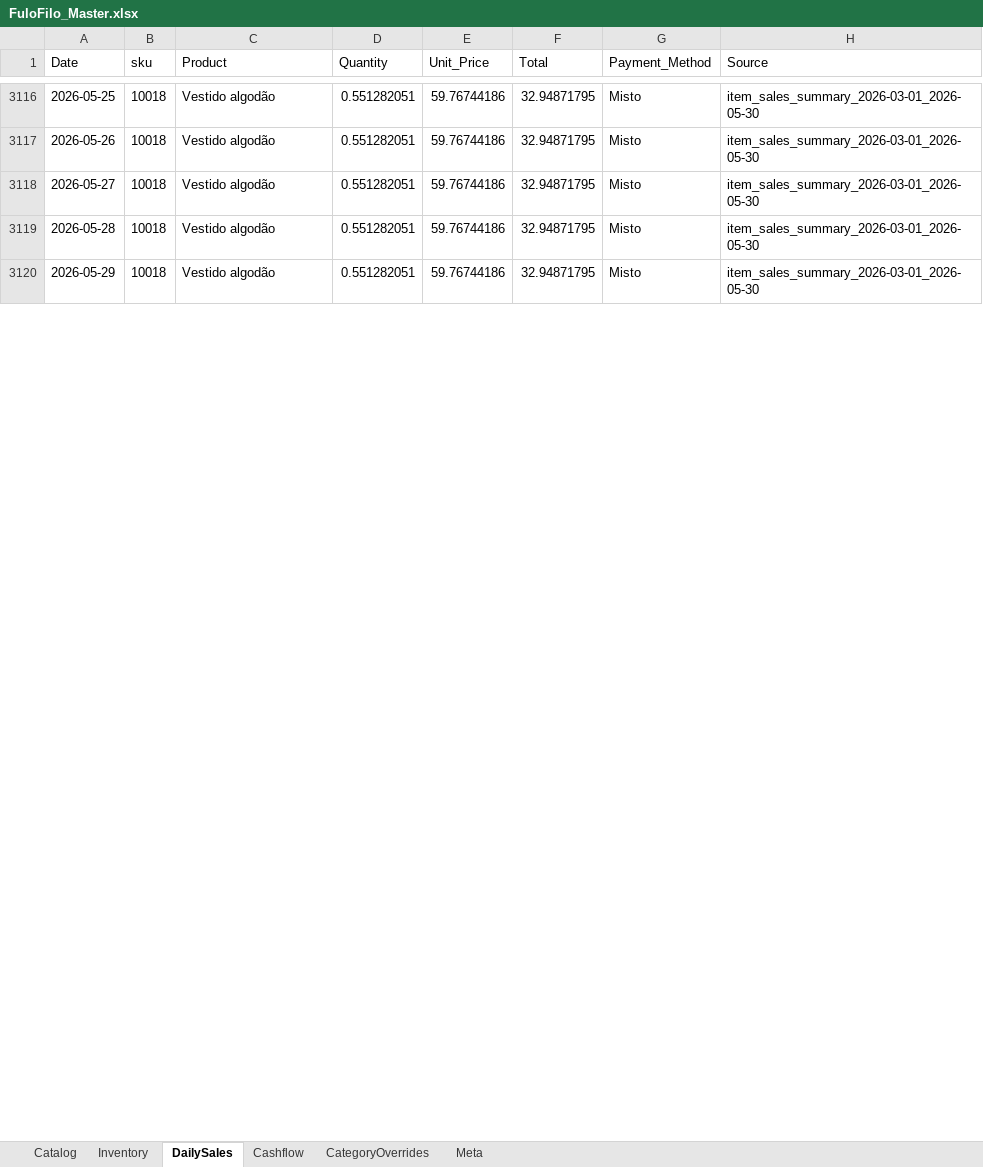
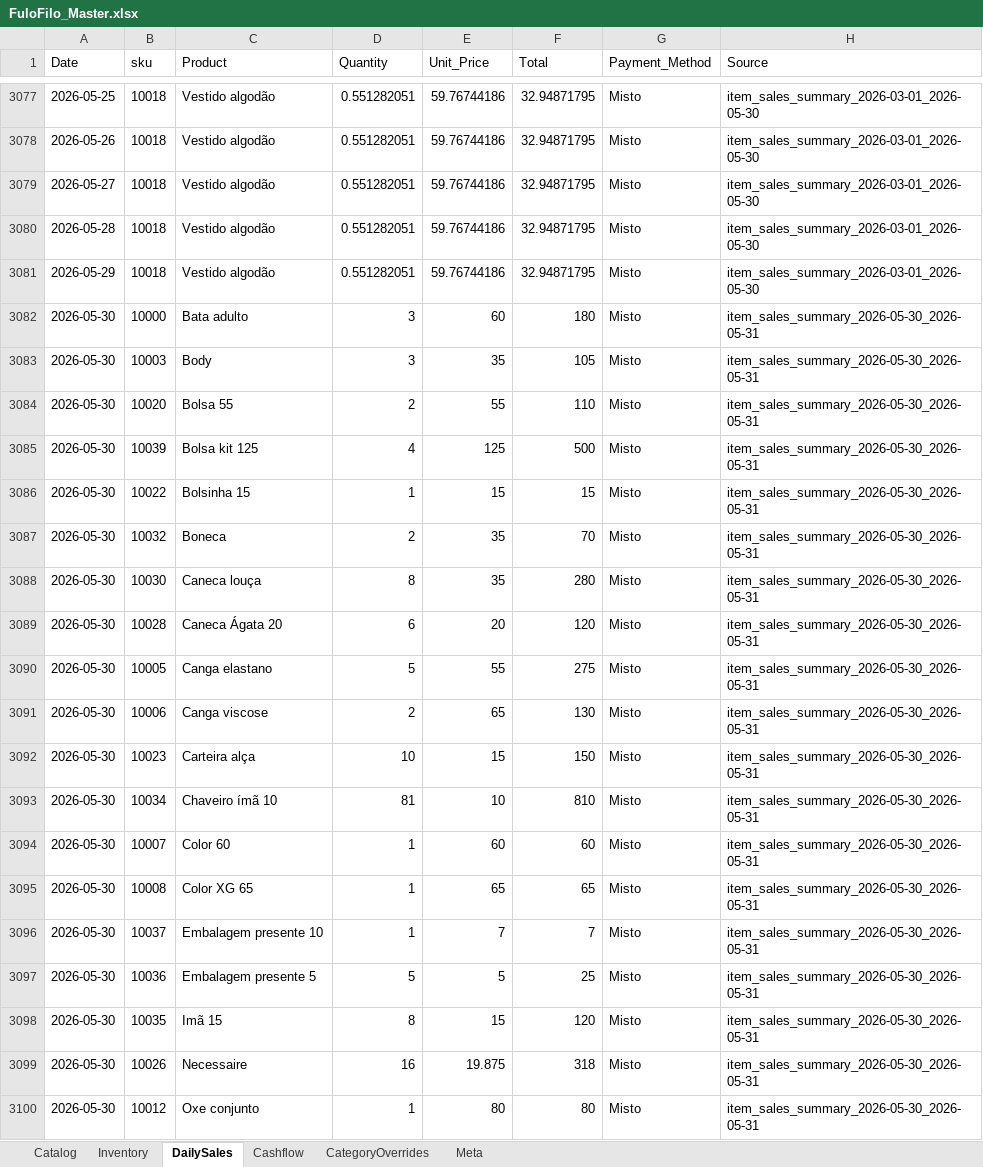
Before and after one commit to AUTOGIO/fulofilo-analytics, an Excel workbook: data/excel/FuloFilo_Master.xlsx, sheet DailySales, drawn as a sheet; only a part is shown, gaps mark what is left out; values as stored, in another font and other column widths than the file's, no borders; the diff covers the shown part only; the diff names each change by its address in the sheet, - before the commit and + after, or states it on an @@ line.

```diff
--- a/data/excel/FuloFilo_Master.xlsx (sheet DailySales)
+++ b/data/excel/FuloFilo_Master.xlsx (sheet DailySales)
+row 3082: 2026-05-30 | 10000 | Bata adulto | 3 | 60 | 180 | Misto | item_sales_summary_2026-05-30_2026-05-31
+row 3083: 2026-05-30 | 10003 | Body | 3 | 35 | 105 | Misto | item_sales_summary_2026-05-30_2026-05-31
+row 3084: 2026-05-30 | 10020 | Bolsa 55 | 2 | 55 | 110 | Misto | item_sales_summary_2026-05-30_2026-05-31
+row 3085: 2026-05-30 | 10039 | Bolsa kit 125 | 4 | 125 | 500 | Misto | item_sales_summary_2026-05-30_2026-05-31
+row 3086: 2026-05-30 | 10022 | Bolsinha 15 | 1 | 15 | 15 | Misto | item_sales_summary_2026-05-30_2026-05-31
+row 3087: 2026-05-30 | 10032 | Boneca | 2 | 35 | 70 | Misto | item_sales_summary_2026-05-30_2026-05-31
+row 3088: 2026-05-30 | 10030 | Caneca louça | 8 | 35 | 280 | Misto | item_sales_summary_2026-05-30_2026-05-31
+row 3089: 2026-05-30 | 10028 | Caneca Ágata 20 | 6 | 20 | 120 | Misto | item_sales_summary_2026-05-30_2026-05-31
+row 3090: 2026-05-30 | 10005 | Canga elastano | 5 | 55 | 275 | Misto | item_sales_summary_2026-05-30_2026-05-31
+row 3091: 2026-05-30 | 10006 | Canga viscose | 2 | 65 | 130 | Misto | item_sales_summary_2026-05-30_2026-05-31
+row 3092: 2026-05-30 | 10023 | Carteira alça | 10 | 15 | 150 | Misto | item_sales_summary_2026-05-30_2026-05-31
+row 3093: 2026-05-30 | 10034 | Chaveiro ímã 10 | 81 | 10 | 810 | Misto | item_sales_summary_2026-05-30_2026-05-31
+row 3094: 2026-05-30 | 10007 | Color 60 | 1 | 60 | 60 | Misto | item_sales_summary_2026-05-30_2026-05-31
+row 3095: 2026-05-30 | 10008 | Color XG 65 | 1 | 65 | 65 | Misto | item_sales_summary_2026-05-30_2026-05-31
+row 3096: 2026-05-30 | 10037 | Embalagem presente 10 | 1 | 7 | 7 | Misto | item_sales_summary_2026-05-30_2026-05-31
+row 3097: 2026-05-30 | 10036 | Embalagem presente 5 | 5 | 5 | 25 | Misto | item_sales_summary_2026-05-30_2026-05-31
+row 3098: 2026-05-30 | 10035 | Imã 15 | 8 | 15 | 120 | Misto | item_sales_summary_2026-05-30_2026-05-31
+row 3099: 2026-05-30 | 10026 | Necessaire | 16 | 19.875 | 318 | Misto | item_sales_summary_2026-05-30_2026-05-31
+row 3100: 2026-05-30 | 10012 | Oxe conjunto | 1 | 80 | 80 | Misto | item_sales_summary_2026-05-30_2026-05-31
```
Also changed, not shown: 18 added rows, 39 removed rows and 4 edited cells elsewhere in this sheet, sheet Cashflow, 30 other files.
